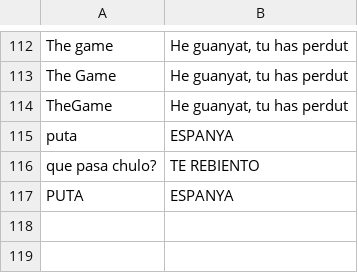
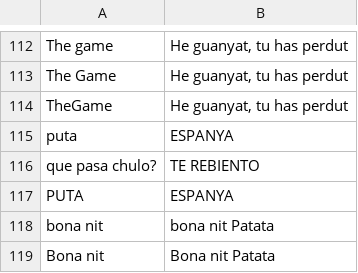
Before and after one commit to jgalaso93/HvZ_APP, a CSV file: conversation_database.csv, drawn as a sheet; only a part is shown, gaps mark what is left out; the diff names each change by its address in the sheet, - before the commit and + after, or states it on an @@ line.

```diff
--- a/conversation_database.csv
+++ b/conversation_database.csv
+row 118: bona nit | bona nit Patata
+row 119: Bona nit | Bona nit Patata
```
Also changed, not shown: database.csv, fotos_database.csv, 1 other file.
